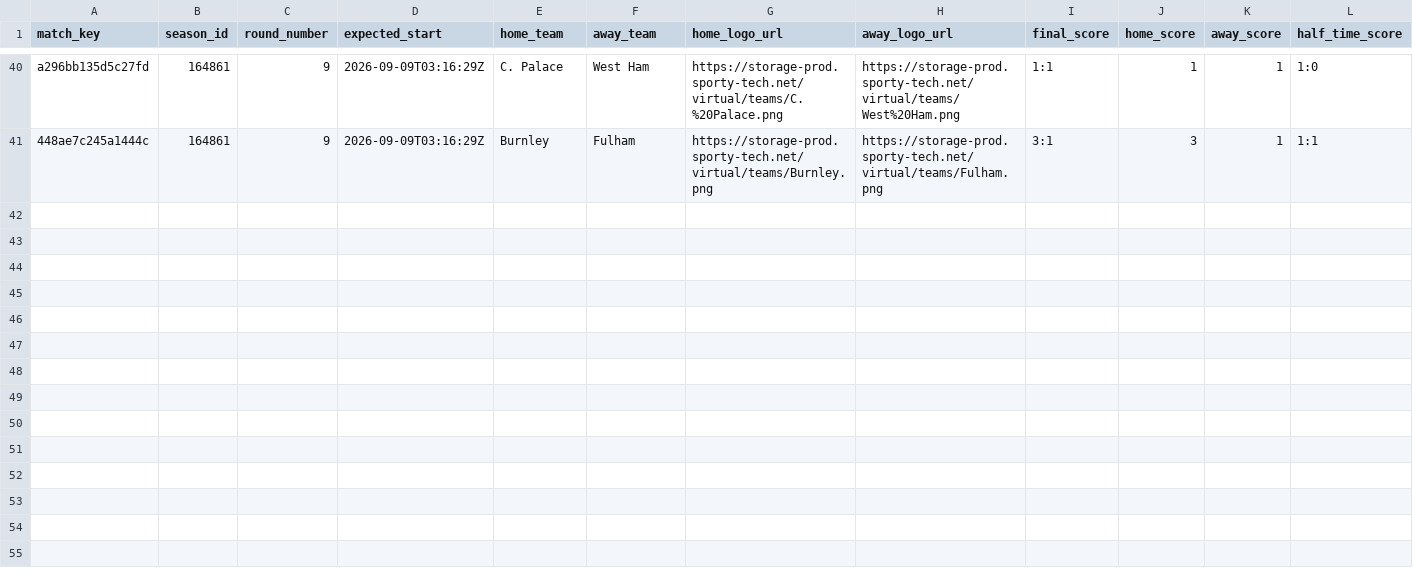
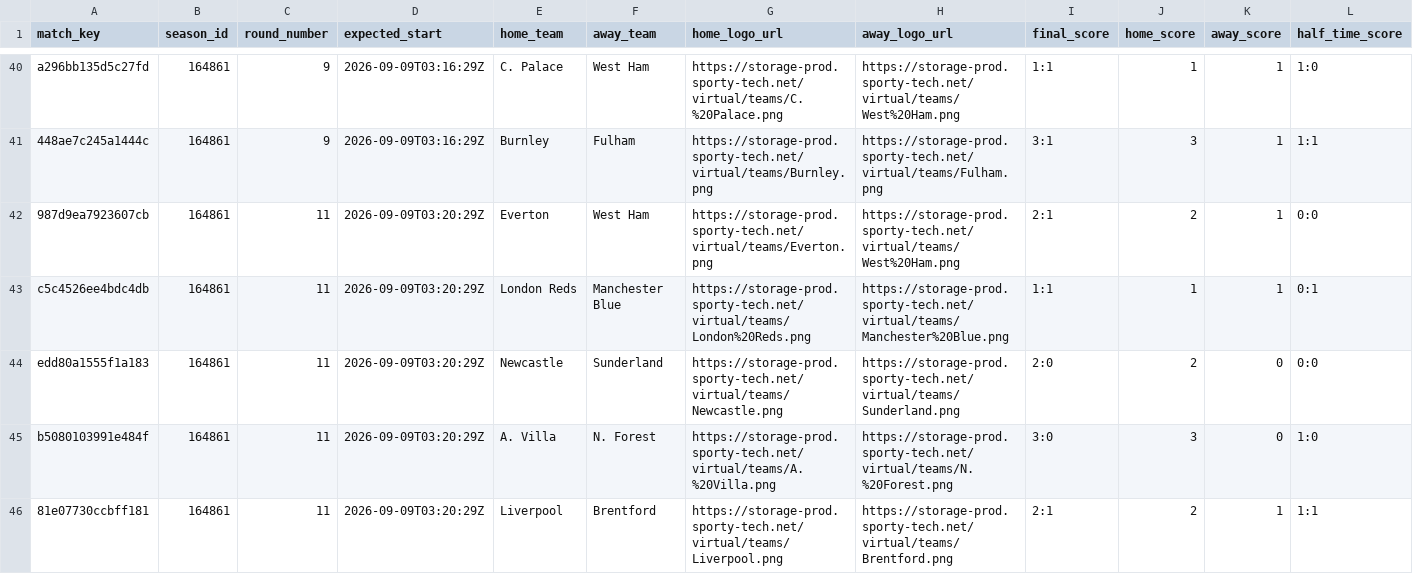
Before and after one commit to michaeldiary77-sys/virtual-leagues-collector, a CSV file: data/8035_english-league/matches.csv, drawn as a sheet; only a part is shown, gaps mark what is left out; rows hold the shown columns only; the diff covers the shown part only; the diff names each change by its address in the sheet, - before the commit and + after, or states it on an @@ line.

```diff
--- a/data/8035_english-league/matches.csv
+++ b/data/8035_english-league/matches.csv
+row 42: 987d9ea7923607cb | 164861 | 11 | 2026-09-09T03:20:29Z | Everton | West Ham | https://storage-prod.sporty-tech.net/virtual/teams/Everton.png | https://storage-prod.sporty-tech.net/virtual/teams/West%20Ham.png | 2:1 | 2 | 1 | 0:0
+row 43: c5c4526ee4bdc4db | 164861 | 11 | 2026-09-09T03:20:29Z | London Reds | Manchester Blue | https://storage-prod.sporty-tech.net/virtual/teams/London%20Reds.png | https://storage-prod.sporty-tech.net/virtual/teams/Manchester%20Blue.png | 1:1 | 1 | 1 | 0:1
+row 44: edd80a1555f1a183 | 164861 | 11 | 2026-09-09T03:20:29Z | Newcastle | Sunderland | https://storage-prod.sporty-tech.net/virtual/teams/Newcastle.png | https://storage-prod.sporty-tech.net/virtual/teams/Sunderland.png | 2:0 | 2 | 0 | 0:0
+row 45: b5080103991e484f | 164861 | 11 | 2026-09-09T03:20:29Z | A. Villa | N. Forest | https://storage-prod.sporty-tech.net/virtual/teams/A.%20Villa.png | https://storage-prod.sporty-tech.net/virtual/teams/N.%20Forest.png | 3:0 | 3 | 0 | 1:0
+row 46: 81e07730ccbff181 | 164861 | 11 | 2026-09-09T03:20:29Z | Liverpool | Brentford | https://storage-prod.sporty-tech.net/virtual/teams/Liverpool.png | https://storage-prod.sporty-tech.net/virtual/teams/Brentford.png | 2:1 | 2 | 1 | 1:1
```
Also changed, not shown: 5 added rows elsewhere in this file, data/8036_italian-league/matches.csv, data/8037_spanish-league/matches.csv, 39 other files.
